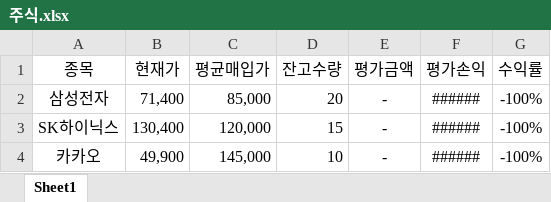
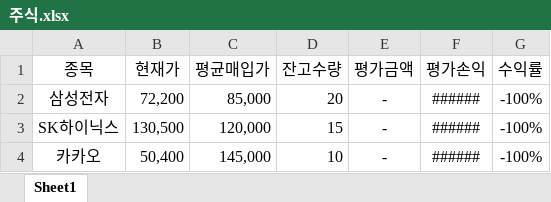
Before and after one commit to hakarirz/crolling-execl, an Excel workbook: 주식.xlsx, sheet Sheet1, drawn as a sheet; values as stored, in another font and other column widths than the file's, no borders; the diff names each change by its address in the sheet, - before the commit and + after, or states it on an @@ line.

```diff
--- a/주식.xlsx (sheet Sheet1)
+++ b/주식.xlsx (sheet Sheet1)
-B2 (현재가): 71,400
+B2 (현재가): 72,200
-B3 (현재가): 130,400
+B3 (현재가): 130,500
-B4 (현재가): 49,900
+B4 (현재가): 50,400
```
Also changed, not shown: 1 other file.
